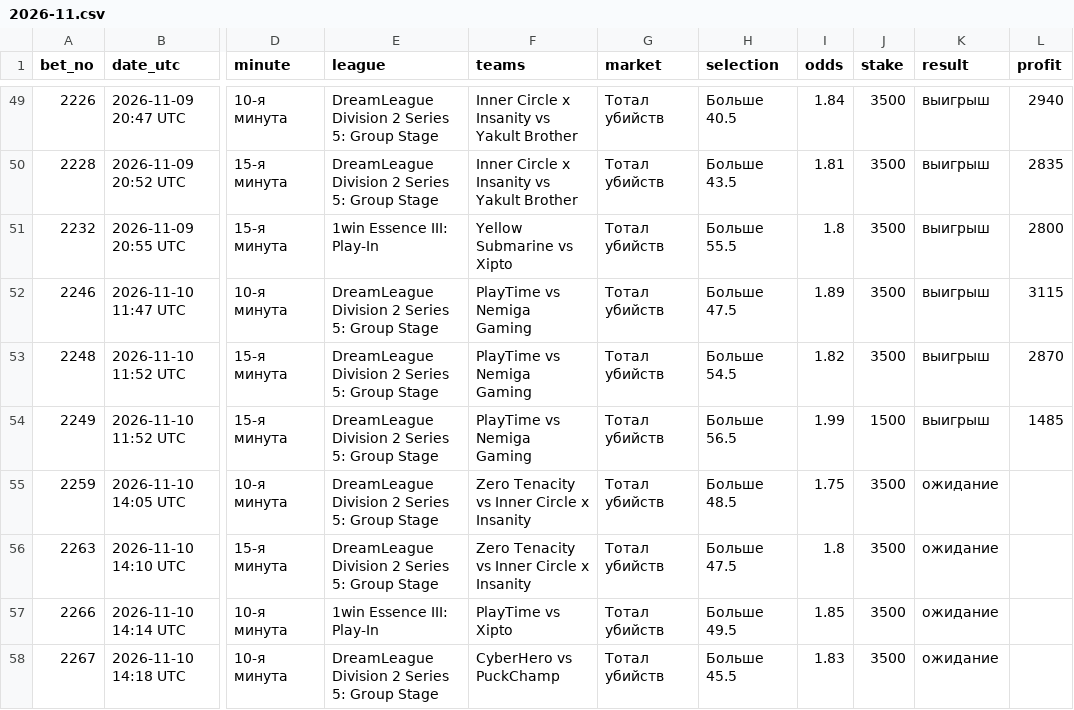
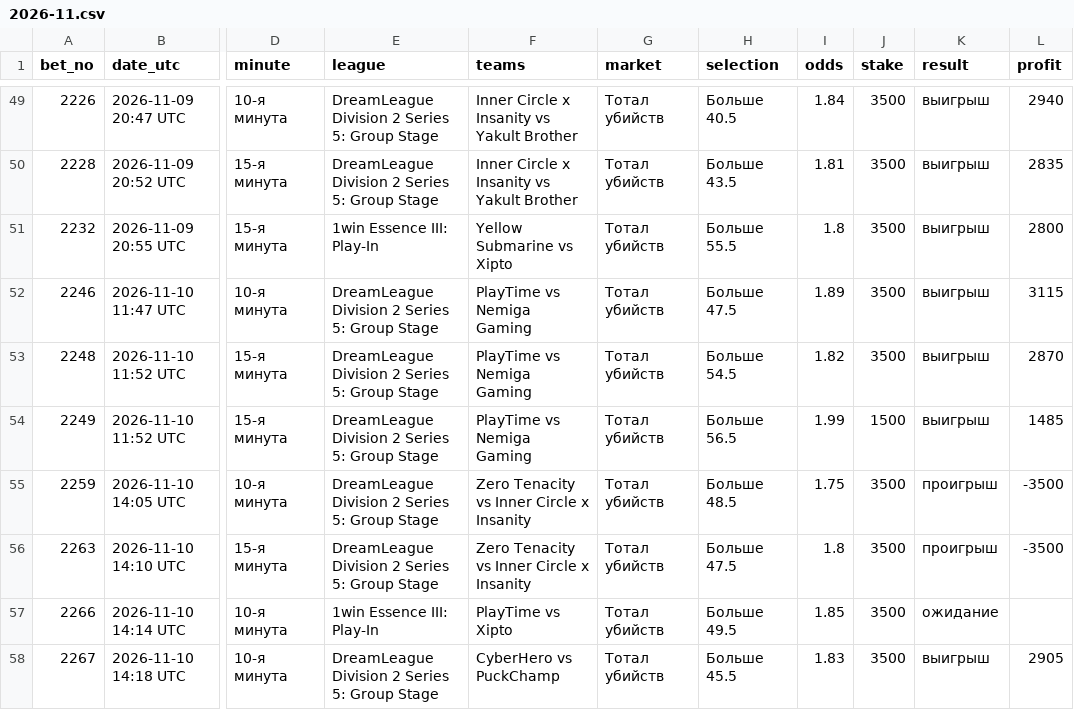
Before and after one commit to betsaipro-predictions/betsaipro-predictions, a CSV file: bets/2026-11.csv, drawn as a sheet; only a part is shown, gaps mark what is left out; the diff names each change by its address in the sheet, - before the commit and + after, or states it on an @@ line.

```diff
--- a/bets/2026-11.csv
+++ b/bets/2026-11.csv
-K55:K56 (result): ожидание
+K55:K56 (result): проигрыш
-L55:L56 (profit): (empty)
+L55:L56 (profit): -3500
-K58 (result): ожидание
+K58 (result): выигрыш
-L58 (profit): (empty)
+L58 (profit): 2905
```
Also changed, not shown: 2 other files.
